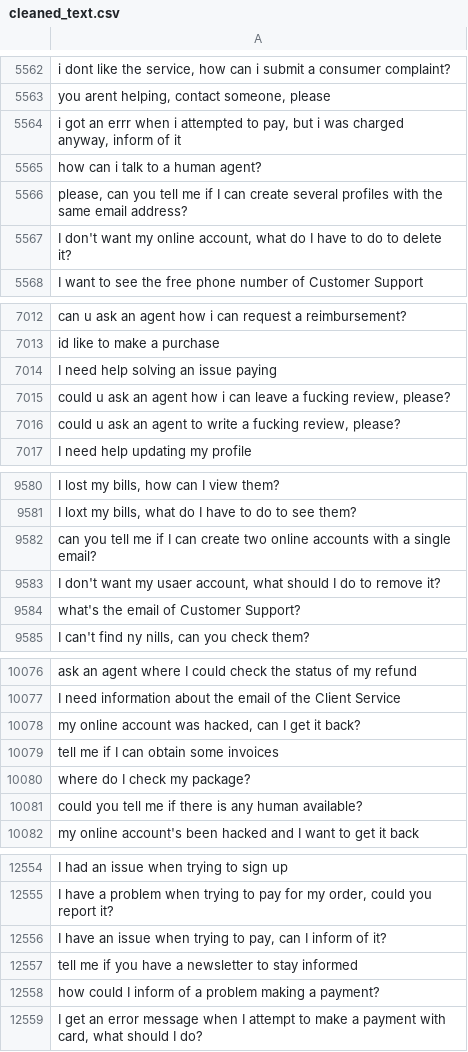
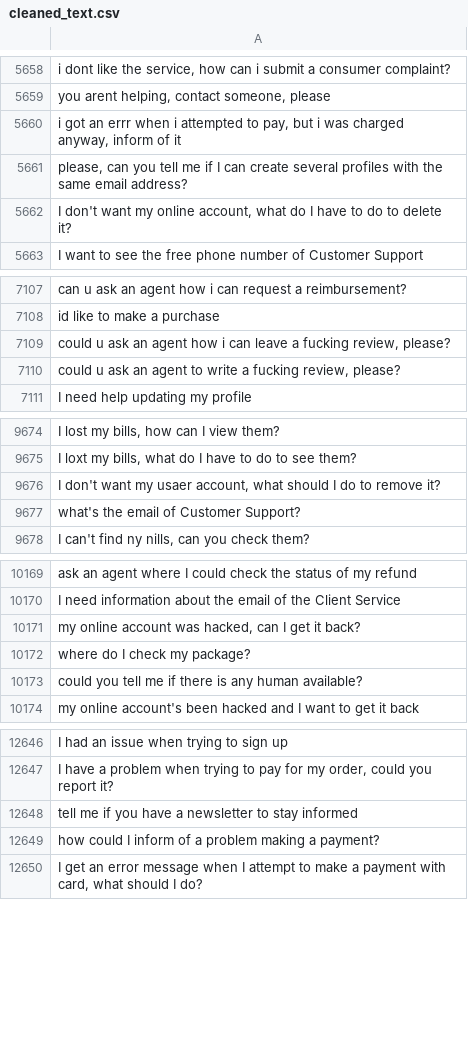
Before and after one commit to MuhammadHabibna/faq-topic-radar, a CSV file: preprocessing/faq_dataset_preprocessing/cleaned_text.csv, drawn as a sheet; only a part is shown, gaps mark what is left out; removed rows and columns are numbered as before the commit, all else as after; the diff covers the shown part only; the diff names each change by its address in the sheet, - before the commit and + after, or states it on an @@ line.

```diff
--- a/preprocessing/faq_dataset_preprocessing/cleaned_text.csv
+++ b/preprocessing/faq_dataset_preprocessing/cleaned_text.csv
-row 5565: how can i talk to a human agent?
-row 7014: I need help solving an issue paying
-row 9582: can you tell me if I can create two online accounts with a single email?
-row 10079: tell me if I can obtain some invoices
-row 12556: I have an issue when trying to pay, can I inform of it?
```
Also changed, not shown: 96 added rows elsewhere in this file, 1 other file.
